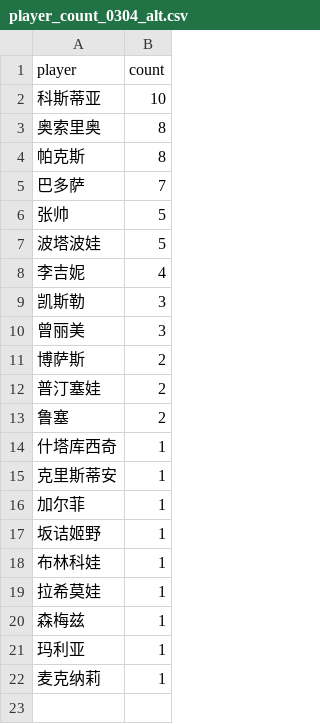
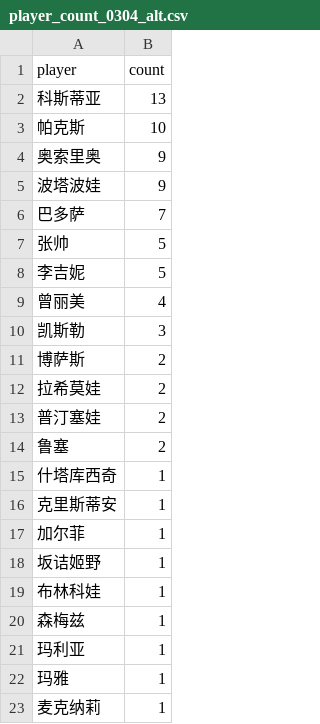
Before and after one commit to zhoushuaige7/tennispredict-report, a CSV file: docs/data/player_count_0304_alt.csv, drawn as a sheet.

```diff
--- a/docs/data/player_count_0304_alt.csv
+++ b/docs/data/player_count_0304_alt.csv
@@ -1,12 +1,13 @@
 player,count
-科斯蒂亚,10
-奥索里奥,8
-帕克斯,8
+科斯蒂亚,13
+帕克斯,10
+奥索里奥,9
+波塔波娃,9
 巴多萨,7
 张帅,5
-波塔波娃,5
-李吉妮,4
+李吉妮,5
+曾丽美,4
 凯斯勒,3
-曾丽美,3
 博萨斯,2
+拉希莫娃,2
 普汀塞娃,2
@@ -18,5 +19,5 @@
 布林科娃,1
-拉希莫娃,1
 森梅兹,1
 玛利亚,1
+玛雅,1
 麦克纳莉,1
```
Also changed, not shown: docs/data/player_count_0304_main.csv, 1 other file.
